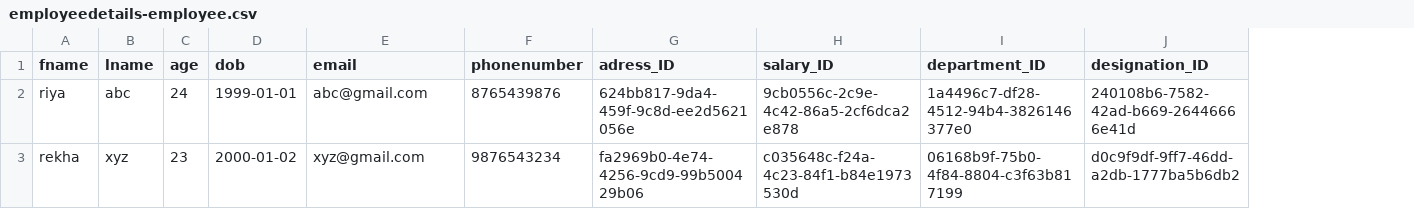
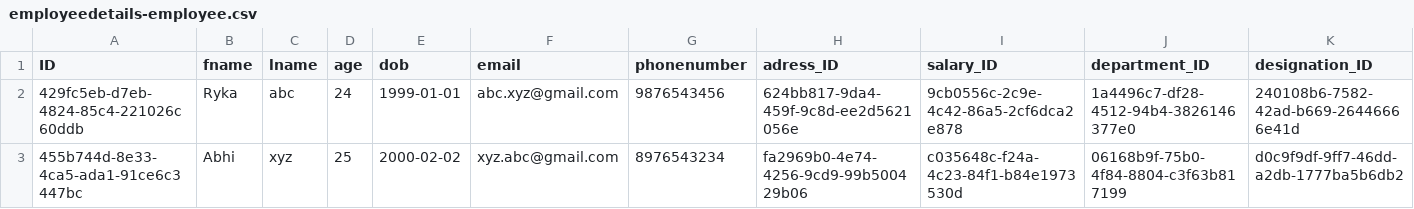
Before and after one commit to NigamaAmbala/Capm, a CSV file: db/data/employeedetails-employee.csv, drawn as a sheet; addresses are those after the commit; the diff names each change by its address in the sheet, - before the commit and + after, or states it on an @@ line.

```diff
--- a/db/data/employeedetails-employee.csv
+++ b/db/data/employeedetails-employee.csv
+column A (ID), rows 2-3: 429fc5eb-d7eb-4824-85c4-221026c60ddb | 455b744d-8e33-4ca5-ada1-91ce6c3447bc
-B2 (fname): riya
+B2 (fname): Ryka
-F2 (email): abc@gmail.com
+F2 (email): abc.xyz@gmail.com
-G2 (phonenumber): 8765439876
+G2 (phonenumber): 9876543456
-B3 (fname): rekha
+B3 (fname): Abhi
-D3 (age): 23
+D3 (age): 25
-E3 (dob): 2000-01-02
+E3 (dob): 2000-02-02
-F3 (email): xyz@gmail.com
+F3 (email): xyz.abc@gmail.com
-G3 (phonenumber): 9876543234
+G3 (phonenumber): 8976543234
```
Also changed, not shown: 17 other files.
